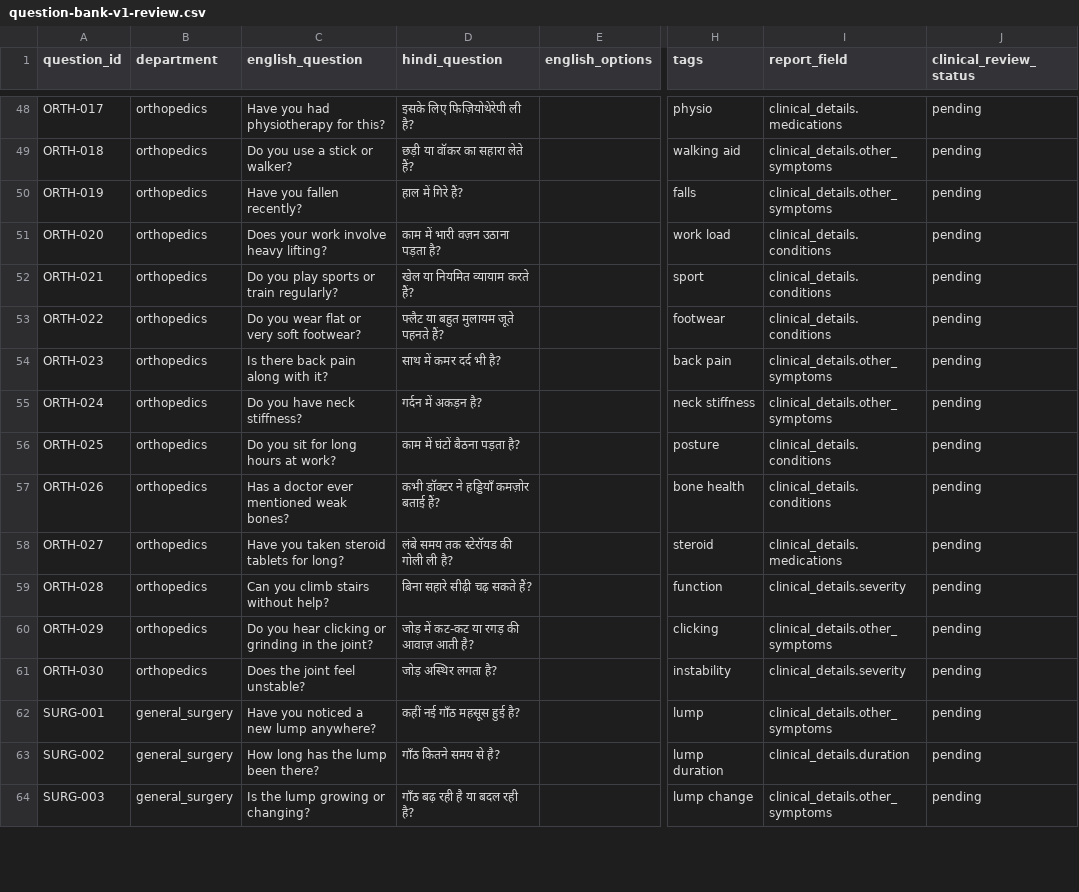
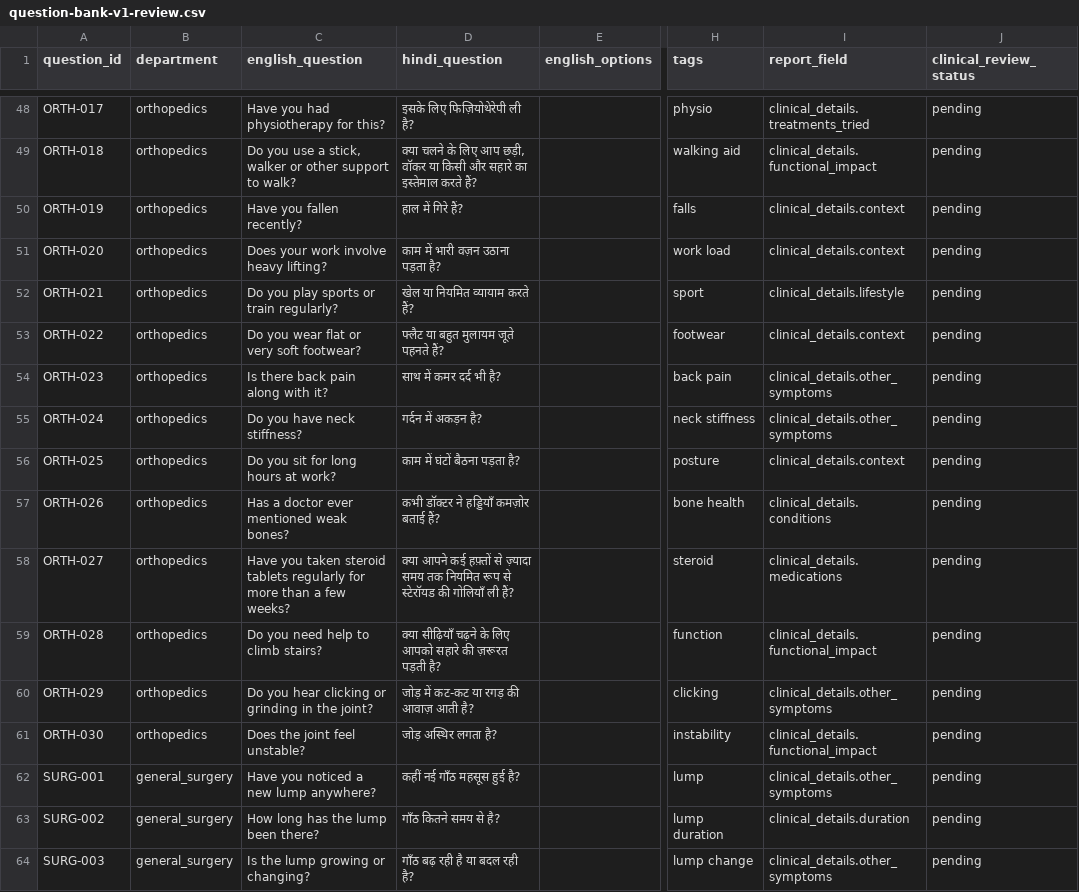
Before and after one commit to Shyamparmarsp/samvad-healthdesk-ai, a CSV file: docs/question-bank-review/question-bank-v1-review.csv, drawn as a sheet; only a part is shown, gaps mark what is left out; the diff covers the shown part only; the diff names each change by its address in the sheet, - before the commit and + after, or states it on an @@ line.

```diff
--- a/docs/question-bank-review/question-bank-v1-review.csv
+++ b/docs/question-bank-review/question-bank-v1-review.csv
-I48 (report_field): clinical_details.medications
+I48 (report_field): clinical_details.treatments_tried
-C49 (english_question): Do you use a stick or walker?
+C49 (english_question): Do you use a stick, walker or other support to walk?
-D49 (hindi_question): छड़ी या वॉकर का सहारा लेते हैं?
+D49 (hindi_question): क्या चलने के लिए आप छड़ी, वॉकर या किसी और सहारे का इस्तेमाल करते हैं?
-I49 (report_field): clinical_details.other_symptoms
+I49 (report_field): clinical_details.functional_impact
-I50 (report_field): clinical_details.other_symptoms
+I50 (report_field): clinical_details.context
-I51 (report_field): clinical_details.conditions
+I51 (report_field): clinical_details.context
-I52 (report_field): clinical_details.conditions
+I52 (report_field): clinical_details.lifestyle
-I53 (report_field): clinical_details.conditions
+I53 (report_field): clinical_details.context
-I56 (report_field): clinical_details.conditions
+I56 (report_field): clinical_details.context
-C58 (english_question): …steroid tablets for long?
+C58 (english_question): …steroid tablets regularly for more than a few weeks?
-D58 (hindi_question): लंबे समय तक स्टेरॉयड की गोली ली है?
+D58 (hindi_question): क्या आपने कई हफ़्तों से ज़्यादा समय तक नियमित रूप से स्टेरॉयड की गोलियाँ ली हैं?
-C59 (english_question): Can you climb stairs without help?
+C59 (english_question): Do you need help to climb stairs?
-D59 (hindi_question): बिना सहारे सीढ़ी चढ़ सकते हैं?
+D59 (hindi_question): क्या सीढ़ियाँ चढ़ने के लिए आपको सहारे की ज़रूरत पड़ती है?
-I59 (report_field): clinical_details.severity
+I59 (report_field): clinical_details.functional_impact
-I61 (report_field): clinical_details.severity
+I61 (report_field): clinical_details.functional_impact
```
Also changed, not shown: 144 edited cells elsewhere in this file, 8 other files.
